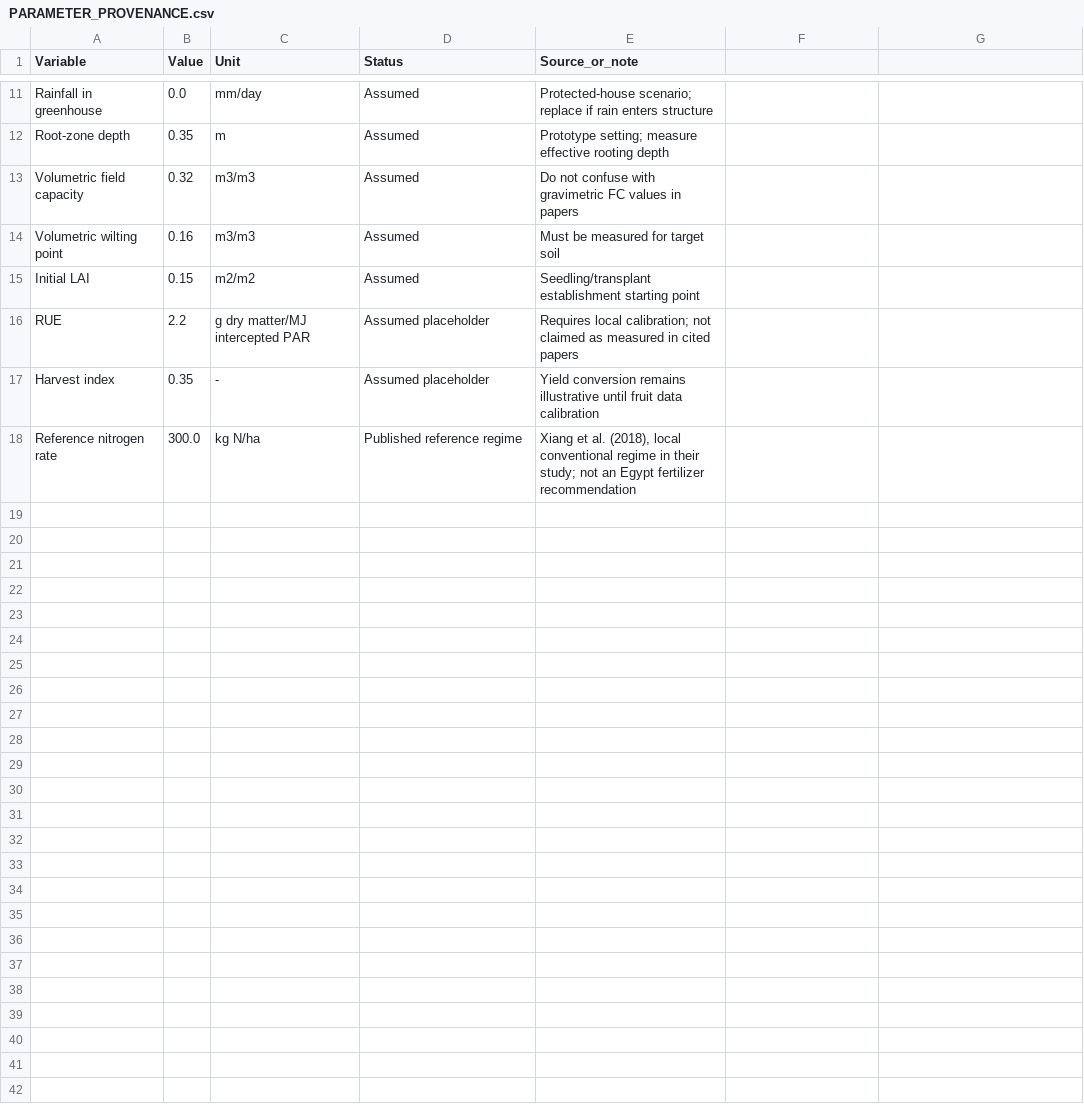
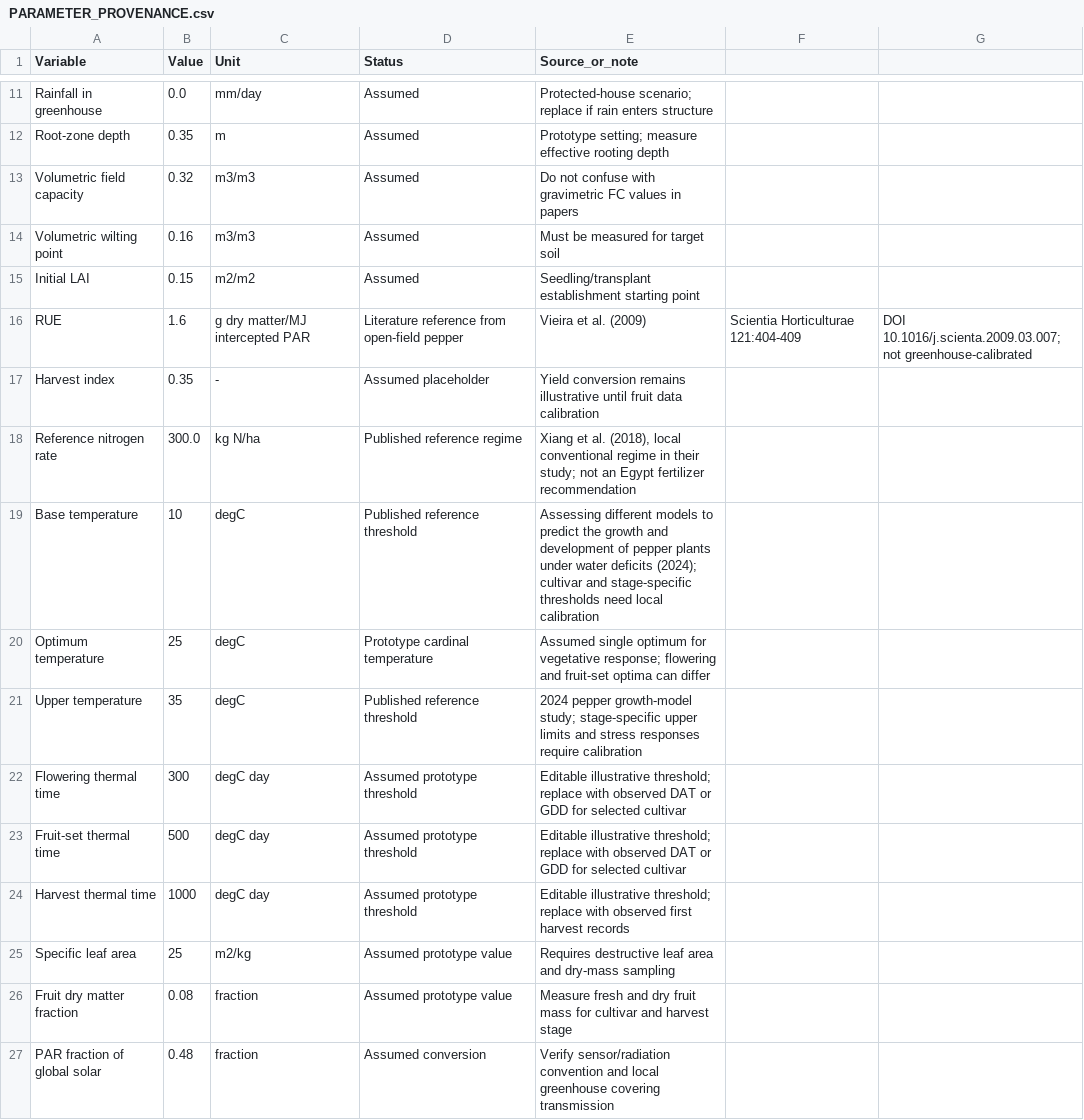
Before and after one commit to mohamedsamir4598-gif/pepper-digital-twin-5., a CSV file: PARAMETER_PROVENANCE.csv, drawn as a sheet; only a part is shown, gaps mark what is left out.

Commit message:
Record provenance and uncertainty of pepper growth-model parameters

```diff
--- a/PARAMETER_PROVENANCE.csv
+++ b/PARAMETER_PROVENANCE.csv
@@ -15,4 +15,13 @@ Volumetric wilting point,0.16,m3/m3,Assumed,Must be measured for target soil
 Initial LAI,0.15,m2/m2,Assumed,Seedling/transplant establishment starting point
-RUE,2.2,g dry matter/MJ intercepted PAR,Assumed placeholder,Requires local calibration; not claimed as measured in cited papers
+RUE,1.6,g dry matter/MJ intercepted PAR,Literature reference from open-field pepper,Vieira et al. (2009), Scientia Horticulturae 121:404-409, DOI 10.1016/j.scienta.2009.03.007; not greenhouse-calibrated
 Harvest index,0.35,-,Assumed placeholder,Yield conversion remains illustrative until fruit data calibration
 Reference nitrogen rate,300.0,kg N/ha,Published reference regime,"Xiang et al. (2018), local conventional regime in their study; not an Egypt fertilizer recommendation"
+Base temperature,10,degC,Published reference threshold,Assessing different models to predict the growth and development of pepper plants under water deficits (2024); cultivar and stage-specific thresholds need local calibration
+Optimum temperature,25,degC,Prototype cardinal temperature,Assumed single optimum for vegetative response; flowering and fruit-set optima can differ
+Upper temperature,35,degC,Published reference threshold,2024 pepper growth-model study; stage-specific upper limits and stress responses require calibration
+Flowering thermal time,300,degC day,Assumed prototype threshold,Editable illustrative threshold; replace with observed DAT or GDD for selected cultivar
+Fruit-set thermal time,500,degC day,Assumed prototype threshold,Editable illustrative threshold; replace with observed DAT or GDD for selected cultivar
+Harvest thermal time,1000,degC day,Assumed prototype threshold,Editable illustrative threshold; replace with observed first harvest records
+Specific leaf area,25,m2/kg,Assumed prototype value,Requires destructive leaf area and dry-mass sampling
+Fruit dry matter fraction,0.08,fraction,Assumed prototype value,Measure fresh and dry fruit mass for cultivar and harvest stage
+PAR fraction of global solar,0.48,fraction,Assumed conversion,Verify sensor/radiation convention and local greenhouse covering transmission
```
